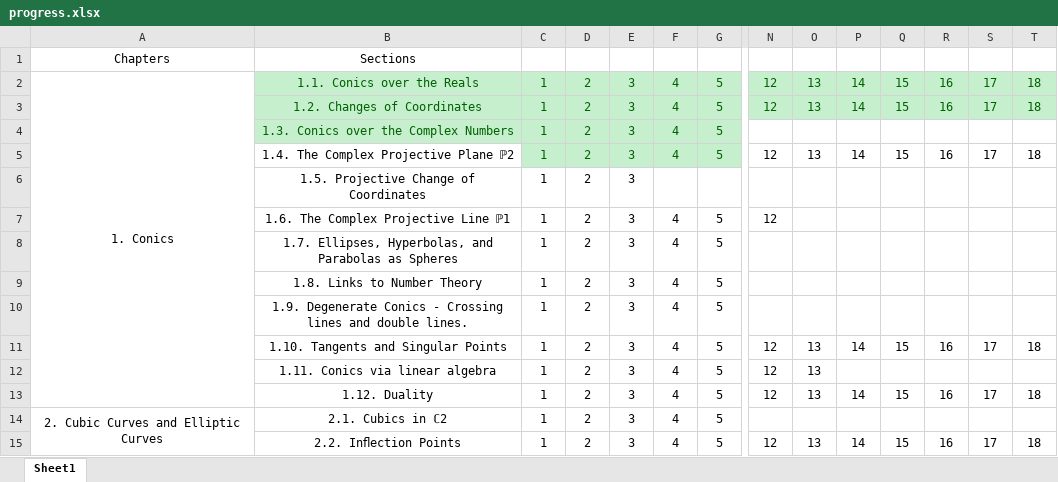
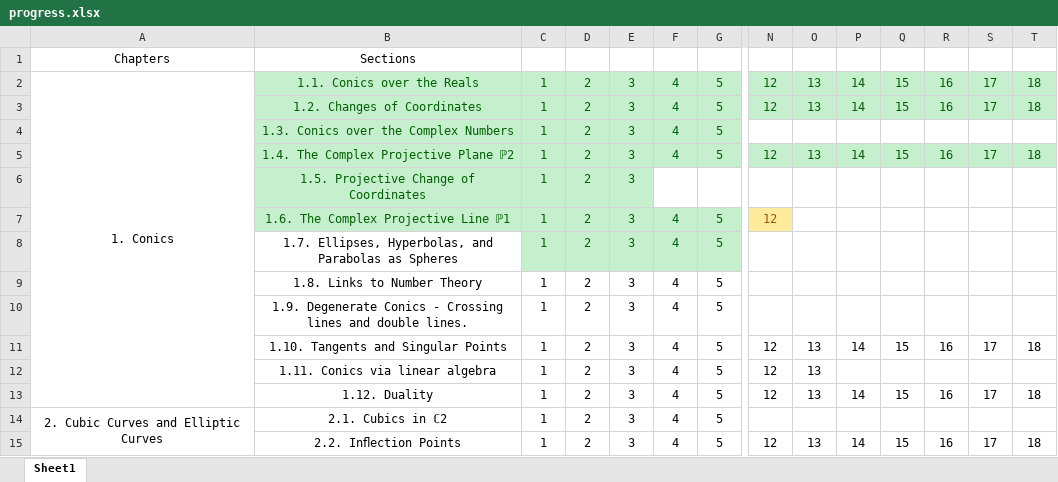
Before and after one commit to TheAssembler1/math, an Excel workbook: garrity/progress.xlsx, sheet Sheet1, drawn as a sheet; only a part is shown, gaps mark what is left out; values as stored, in another font and other column widths than the file's, no borders; the diff covers the shown part only; the diff names each change by its address in the sheet, - before the commit and + after, or states it on an @@ line.

```diff
--- a/garrity/progress.xlsx (sheet Sheet1)
+++ b/garrity/progress.xlsx (sheet Sheet1)
@@ B5 fill: none → #C6EFCE, text colour: black → #006100 @@
@@ N5:T5 fill: none → #C6EFCE, text colour: black → #006100 @@
@@ B6:E6 fill: none → #C6EFCE, text colour: black → #006100 @@
@@ B7:G7 fill: none → #C6EFCE, text colour: black → #006100 @@
@@ N7 fill: none → #FFEB9C, text colour: black → #9C5700 @@
@@ C8:G8 fill: none → #C6EFCE, text colour: black → #006100 @@
```
Also changed, not shown: cell formats elsewhere in this sheet, 5 other files.
